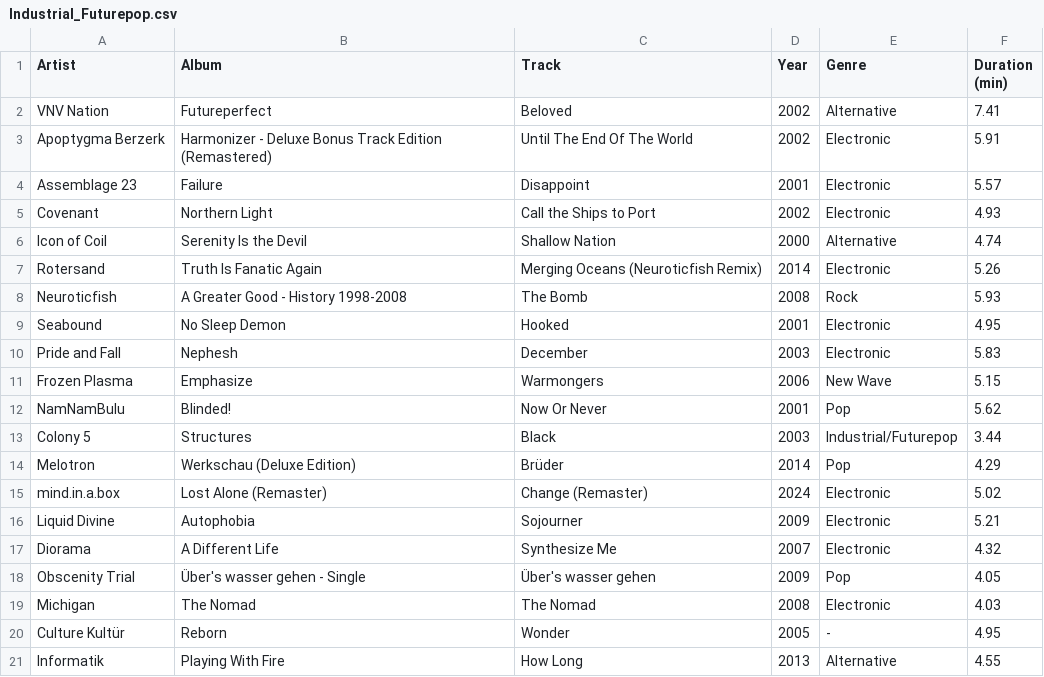
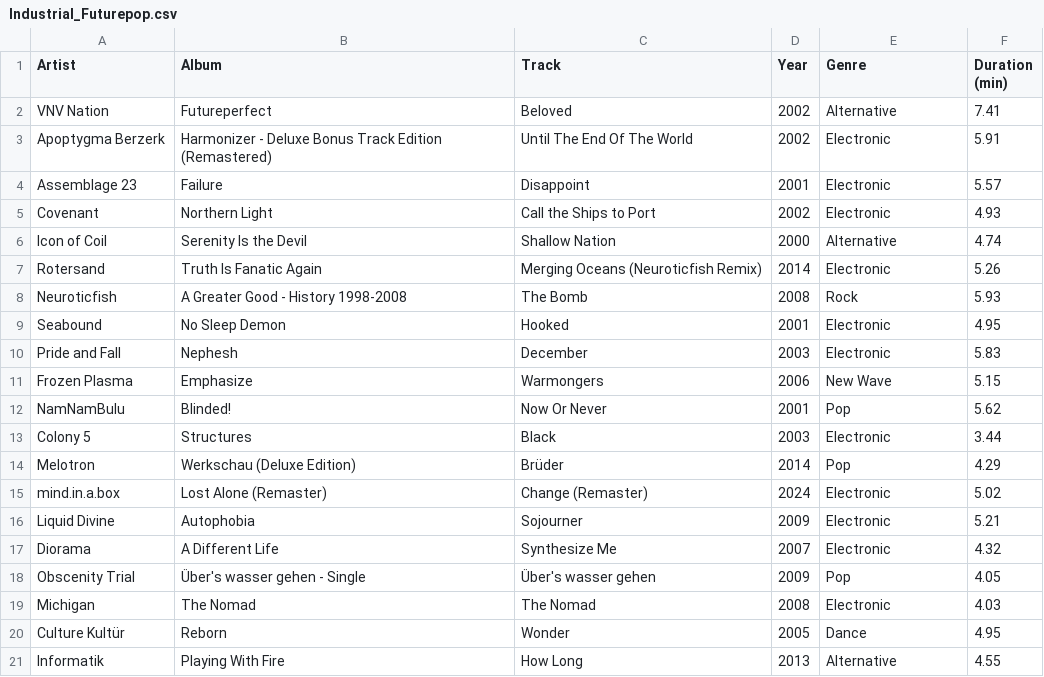
Before and after one commit to ceth-x86/beatmap-clojure, a CSV file: resources/catalog/playlists/Industrial_Futurepop.csv, drawn as a sheet.

```diff
--- a/resources/catalog/playlists/Industrial_Futurepop.csv
+++ b/resources/catalog/playlists/Industrial_Futurepop.csv
@@ -12,3 +12,3 @@ Frozen Plasma,Emphasize,Warmongers,2006,New Wave,5.15
 NamNamBulu,Blinded!,Now Or Never,2001,Pop,5.62
-Colony 5,Structures,Black,2003,Industrial/Futurepop,3.44
+Colony 5,Structures,Black,2003,Electronic,3.44
 Melotron,Werkschau (Deluxe Edition),Brüder,2014,Pop,4.29
@@ -19,3 +19,3 @@ Obscenity Trial,Über's wasser gehen - Single,Über's wasser gehen,2009,Pop,4.05
 Michigan,The Nomad,The Nomad,2008,Electronic,4.03
-Culture Kultür,Reborn,Wonder,2005,-,4.95
+Culture Kultür,Reborn,Wonder,2005,Dance,4.95
 Informatik,Playing With Fire,How Long,2013,Alternative,4.55
```
Also changed, not shown: resources/catalog/playlists/Deftones.csv, resources/catalog/playlists/Pop_Soft_Rock.csv.
